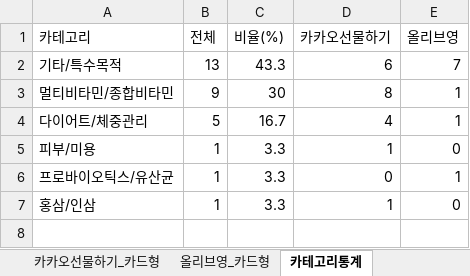
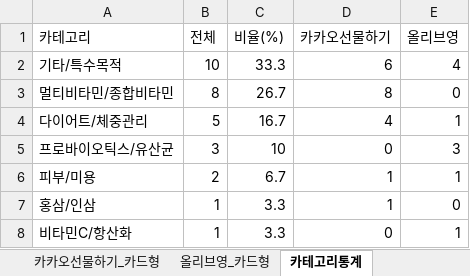
Before and after one commit to primexx98-sudo/online-mall-ranking, an Excel workbook: data/daily/2026-11/2026-11-19.xlsx, sheet 카테고리통계, drawn as a sheet; values as stored, in another font and other column widths than the file's, no borders; removed rows and columns are numbered as before the commit, all else as after; the diff names each change by its address in the sheet, - before the commit and + after, or states it on an @@ line.

```diff
--- a/data/daily/2026-11/2026-11-19.xlsx (sheet 카테고리통계)
+++ b/data/daily/2026-11/2026-11-19.xlsx (sheet 카테고리통계)
-B2 (전체): 13
+B2 (전체): 10
-C2 (비율(%)): 43.3
+C2 (비율(%)): 33.3
-E2 (올리브영): 7
+E2 (올리브영): 4
-B3 (전체): 9
+B3 (전체): 8
-C3 (비율(%)): 30
+C3 (비율(%)): 26.7
-E3 (올리브영): 1
+E3 (올리브영): 0
-row 5: 피부/미용 | 1 | 3.3 | 1 | 0
-B5 (전체): 1
+B5 (전체): 3
-C5 (비율(%)): 3.3
+C5 (비율(%)): 10
-E5 (올리브영): 1
+E5 (올리브영): 3
+row 6: 피부/미용 | 2 | 6.7 | 1 | 1
+row 8: 비타민C/항산화 | 1 | 3.3 | 0 | 1
```
Also changed, not shown: sheet 카카오선물하기_카드형, sheet 올리브영_카드형, charts or pictures.
